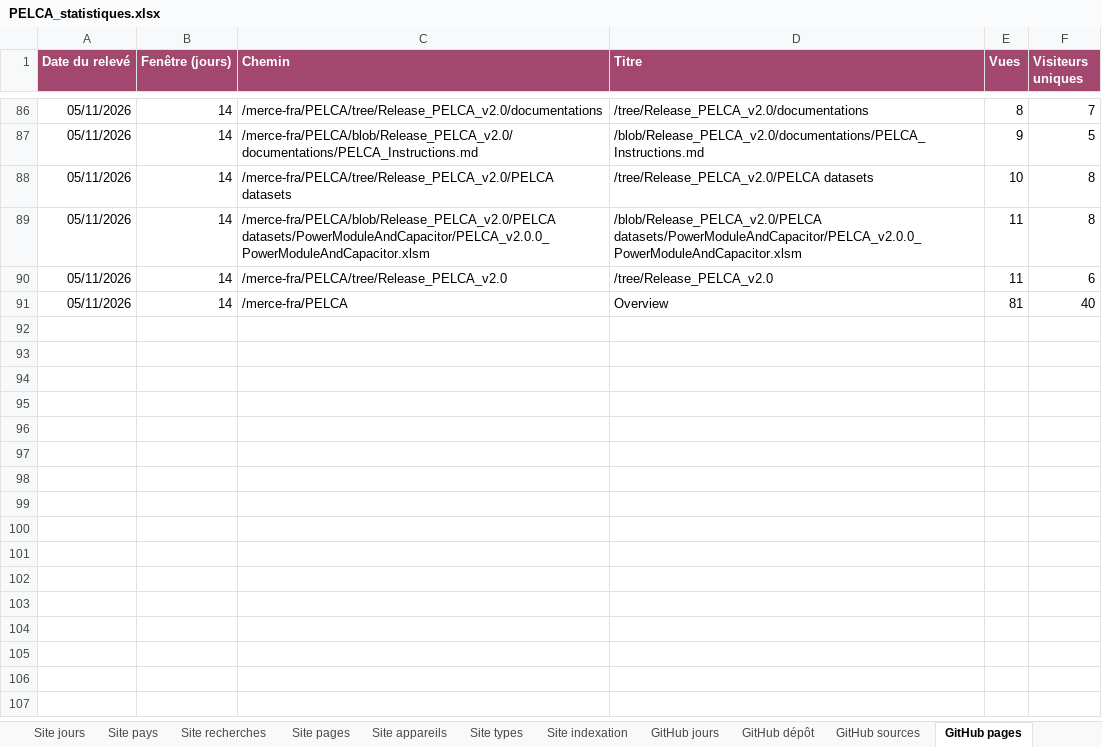
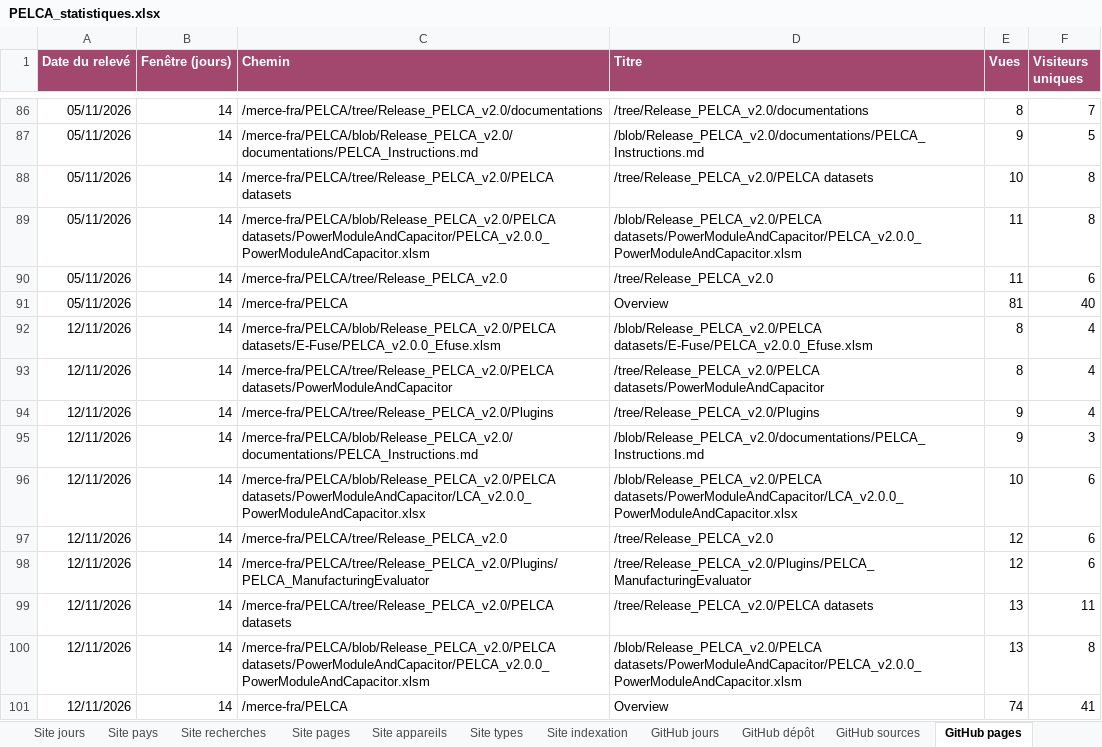
Before and after one commit to pelca-analytics/pelca-analytics.github.io, an Excel workbook: PELCA_statistiques.xlsx, sheet GitHub pages, drawn as a sheet; only a part is shown, gaps mark what is left out; values as stored, in another font and other column widths than the file's, no borders; table styles not drawn; the diff names each change by its address in the sheet, - before the commit and + after, or states it on an @@ line.

```diff
--- a/PELCA_statistiques.xlsx (sheet GitHub pages)
+++ b/PELCA_statistiques.xlsx (sheet GitHub pages)
+row 92: 12/11/2026 | 14 | /merce-fra/PELCA/blob/Release_PELCA_v2.0/PELCA datasets/E-Fuse/PELCA_v2.0.0_Efuse.xlsm | /blob/Release_PELCA_v2.0/PELCA datasets/E-Fuse/PELCA_v2.0.0_Efuse.xlsm | 8 | 4
+row 93: 12/11/2026 | 14 | /merce-fra/PELCA/tree/Release_PELCA_v2.0/PELCA datasets/PowerModuleAndCapacitor | /tree/Release_PELCA_v2.0/PELCA datasets/PowerModuleAndCapacitor | 8 | 4
+row 94: 12/11/2026 | 14 | /merce-fra/PELCA/tree/Release_PELCA_v2.0/Plugins | /tree/Release_PELCA_v2.0/Plugins | 9 | 4
+row 95: 12/11/2026 | 14 | /merce-fra/PELCA/blob/Release_PELCA_v2.0/documentations/PELCA_Instructions.md | /blob/Release_PELCA_v2.0/documentations/PELCA_Instructions.md | 9 | 3
+row 96: 12/11/2026 | 14 | /merce-fra/PELCA/blob/Release_PELCA_v2.0/PELCA datasets/PowerModuleAndCapacitor/LCA_v2.0.0_PowerModuleAndCapacitor.xlsx | /blob/Release_PELCA_v2.0/PELCA datasets/PowerModuleAndCapacitor/LCA_v2.0.0_PowerModuleAndCapacitor.xlsx | 10 | 6
+row 97: 12/11/2026 | 14 | /merce-fra/PELCA/tree/Release_PELCA_v2.0 | /tree/Release_PELCA_v2.0 | 12 | 6
+row 98: 12/11/2026 | 14 | /merce-fra/PELCA/tree/Release_PELCA_v2.0/Plugins/PELCA_ManufacturingEvaluator | /tree/Release_PELCA_v2.0/Plugins/PELCA_ManufacturingEvaluator | 12 | 6
+row 99: 12/11/2026 | 14 | /merce-fra/PELCA/tree/Release_PELCA_v2.0/PELCA datasets | /tree/Release_PELCA_v2.0/PELCA datasets | 13 | 11
+row 100: 12/11/2026 | 14 | /merce-fra/PELCA/blob/Release_PELCA_v2.0/PELCA datasets/PowerModuleAndCapacitor/PELCA_v2.0.0_PowerModuleAndCapacitor.xlsm | /blob/Release_PELCA_v2.0/PELCA datasets/PowerModuleAndCapacitor/PELCA_v2.0.0_PowerModuleAndCapacitor.xlsm | 13 | 8
+row 101: 12/11/2026 | 14 | /merce-fra/PELCA | Overview | 74 | 41
```
Also changed, not shown: sheet Site pays, sheet GitHub sources, sheet Site jours, sheet GitHub jours, sheet GitHub téléchargements, sheet Site indexation, 11 more sheets, 30 other files.
